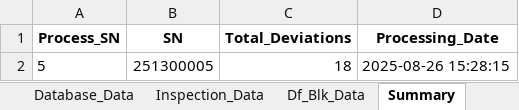
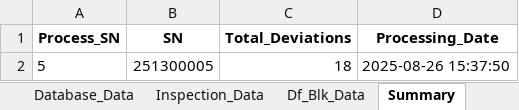
Before and after one commit to Jimcl6/material_anomaly_check_v1.1, an Excel workbook: df_blk_output.xlsx, sheet Summary, drawn as a sheet; values as stored, in another font and other column widths than the file's, no borders; the diff names each change by its address in the sheet, - before the commit and + after, or states it on an @@ line.

```diff
--- a/df_blk_output.xlsx (sheet Summary)
+++ b/df_blk_output.xlsx (sheet Summary)
-D2 (Processing_Date): 2025-08-26 15:28:15
+D2 (Processing_Date): 2025-08-26 15:37:50
```
Also changed, not shown: rod_blk_output.xlsx, 1 other file.
